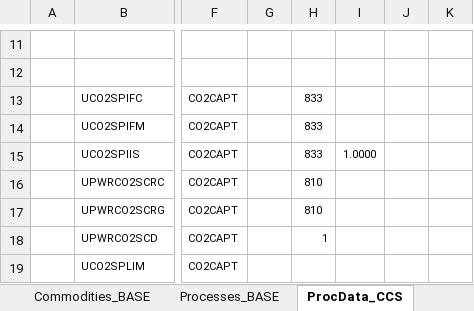
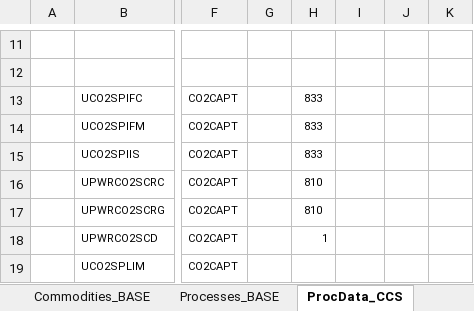
Before and after one commit to brunomerven/SATIMGE_Veda, an Excel workbook: SubRes_TMPL/SubRES_CCST.xlsx, sheet ProcData_CCS, drawn as a sheet; only a part is shown, gaps mark what is left out; values as stored, in another font and other column widths than the file's, no borders; the diff names each change by its address in the sheet, - before the commit and + after, or states it on an @@ line.

Commit message:
removed debugging number
Was left in by mistake and caused infeasibilities

```diff
--- a/SubRes_TMPL/SubRES_CCST.xlsx (sheet ProcData_CCS)
+++ b/SubRes_TMPL/SubRES_CCST.xlsx (sheet ProcData_CCS)
-I15: 1.0000
+I15: (empty)
```
Also changed, not shown: charts or pictures.
